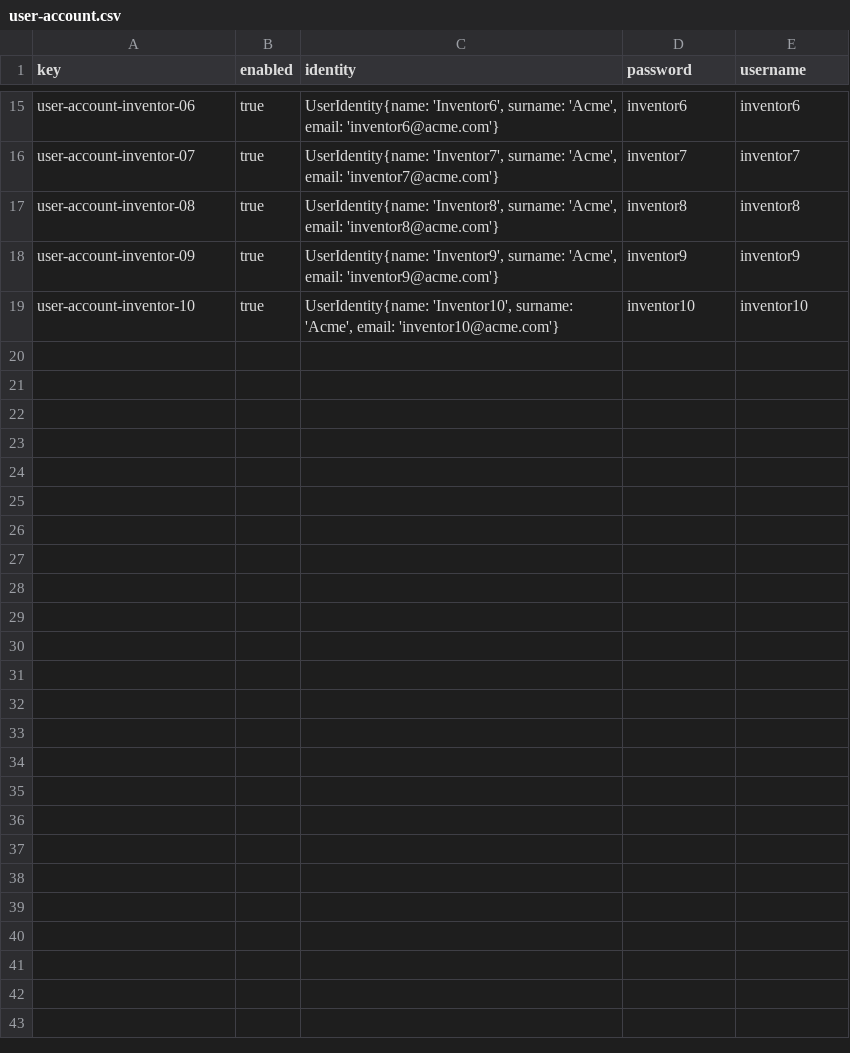
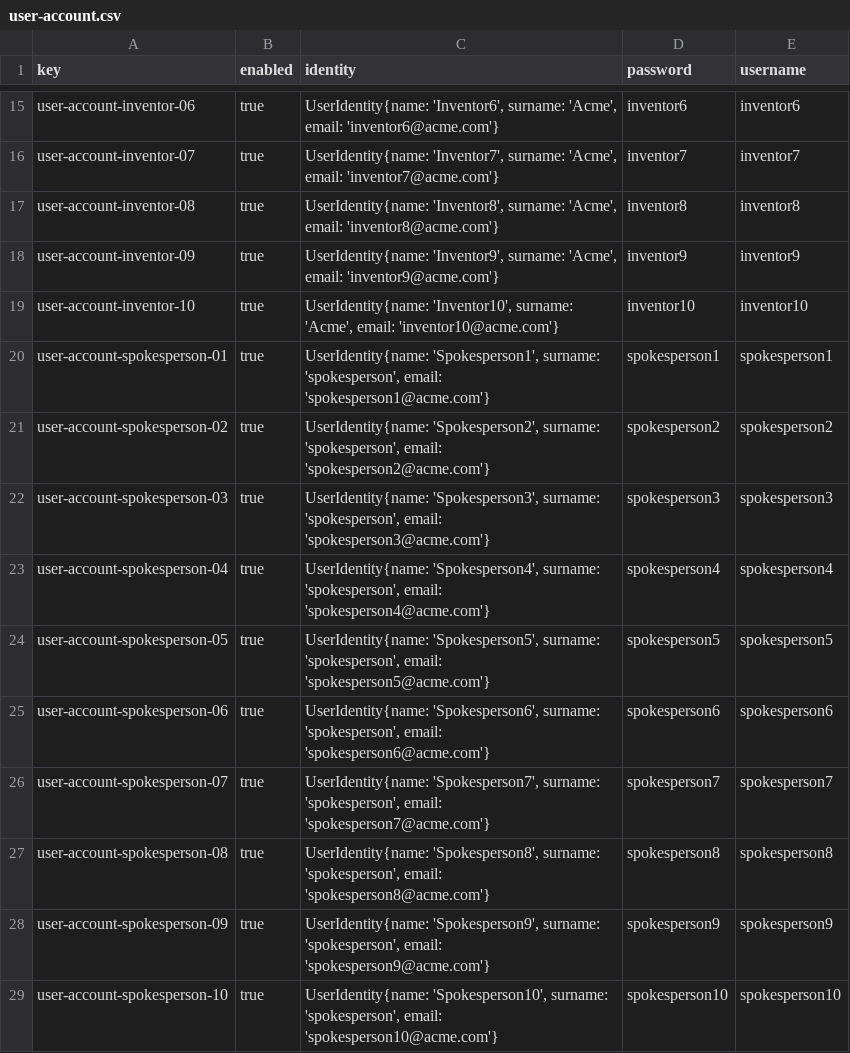
Before and after one commit to josmorcor3/Acme-Starters-C, a CSV file: src/main/resources/WEB-INF/data/sample/batch-01/user-account.csv, drawn as a sheet; only a part is shown, gaps mark what is left out; the diff names each change by its address in the sheet, - before the commit and + after, or states it on an @@ line.

Commit message:
sample data S2

```diff
--- a/src/main/resources/WEB-INF/data/sample/batch-01/user-account.csv
+++ b/src/main/resources/WEB-INF/data/sample/batch-01/user-account.csv
+row 20: user-account-spokesperson-01 | true | UserIdentity{name: 'Spokesperson1', surname: 'spokesperson', email: 'spokesperson1@acme.com'} | spokesperson1 | spokesperson1
+row 21: user-account-spokesperson-02 | true | UserIdentity{name: 'Spokesperson2', surname: 'spokesperson', email: 'spokesperson2@acme.com'} | spokesperson2 | spokesperson2
+row 22: user-account-spokesperson-03 | true | UserIdentity{name: 'Spokesperson3', surname: 'spokesperson', email: 'spokesperson3@acme.com'} | spokesperson3 | spokesperson3
+row 23: user-account-spokesperson-04 | true | UserIdentity{name: 'Spokesperson4', surname: 'spokesperson', email: 'spokesperson4@acme.com'} | spokesperson4 | spokesperson4
+row 24: user-account-spokesperson-05 | true | UserIdentity{name: 'Spokesperson5', surname: 'spokesperson', email: 'spokesperson5@acme.com'} | spokesperson5 | spokesperson5
+row 25: user-account-spokesperson-06 | true | UserIdentity{name: 'Spokesperson6', surname: 'spokesperson', email: 'spokesperson6@acme.com'} | spokesperson6 | spokesperson6
+row 26: user-account-spokesperson-07 | true | UserIdentity{name: 'Spokesperson7', surname: 'spokesperson', email: 'spokesperson7@acme.com'} | spokesperson7 | spokesperson7
+row 27: user-account-spokesperson-08 | true | UserIdentity{name: 'Spokesperson8', surname: 'spokesperson', email: 'spokesperson8@acme.com'} | spokesperson8 | spokesperson8
+row 28: user-account-spokesperson-09 | true | UserIdentity{name: 'Spokesperson9', surname: 'spokesperson', email: 'spokesperson9@acme.com'} | spokesperson9 | spokesperson9
+row 29: user-account-spokesperson-10 | true | UserIdentity{name: 'Spokesperson10', surname: 'spokesperson', email: 'spokesperson10@acme.com'} | spokesperson10 | spokesperson10
```
Also changed, not shown: 3 other files.
